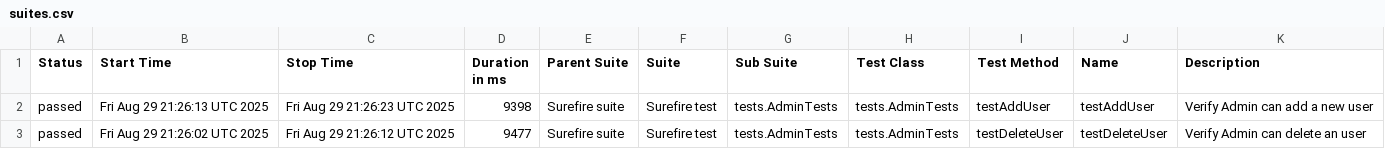
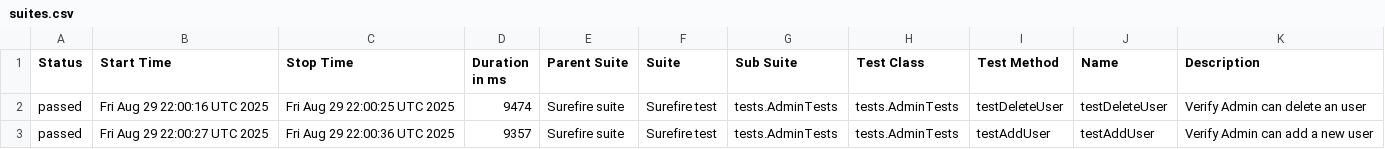
Before and after one commit to VertexXX6/OrangeHRM-Automation-Test-Suite-With--Playwright, a CSV file: data/suites.csv, drawn as a sheet.

```diff
--- a/data/suites.csv
+++ b/data/suites.csv
@@ -1,3 +1,3 @@
 "Status","Start Time","Stop Time","Duration in ms","Parent Suite","Suite","Sub Suite","Test Class","Test Method","Name","Description"
-"passed","Fri Aug 29 21:26:13 UTC 2025","Fri Aug 29 21:26:23 UTC 2025","9398","Surefire suite","Surefire test","tests.AdminTests","tests.AdminTests","testAddUser","testAddUser","Verify Admin can add a new user"
-"passed","Fri Aug 29 21:26:02 UTC 2025","Fri Aug 29 21:26:12 UTC 2025","9477","Surefire suite","Surefire test","tests.AdminTests","tests.AdminTests","testDeleteUser","testDeleteUser","Verify Admin can delete an user"
+"passed","Fri Aug 29 22:00:16 UTC 2025","Fri Aug 29 22:00:25 UTC 2025","9474","Surefire suite","Surefire test","tests.AdminTests","tests.AdminTests","testDeleteUser","testDeleteUser","Verify Admin can delete an user"
+"passed","Fri Aug 29 22:00:27 UTC 2025","Fri Aug 29 22:00:36 UTC 2025","9357","Surefire suite","Surefire test","tests.AdminTests","tests.AdminTests","testAddUser","testAddUser","Verify Admin can add a new user"
```
Also changed, not shown: 23 other files.
